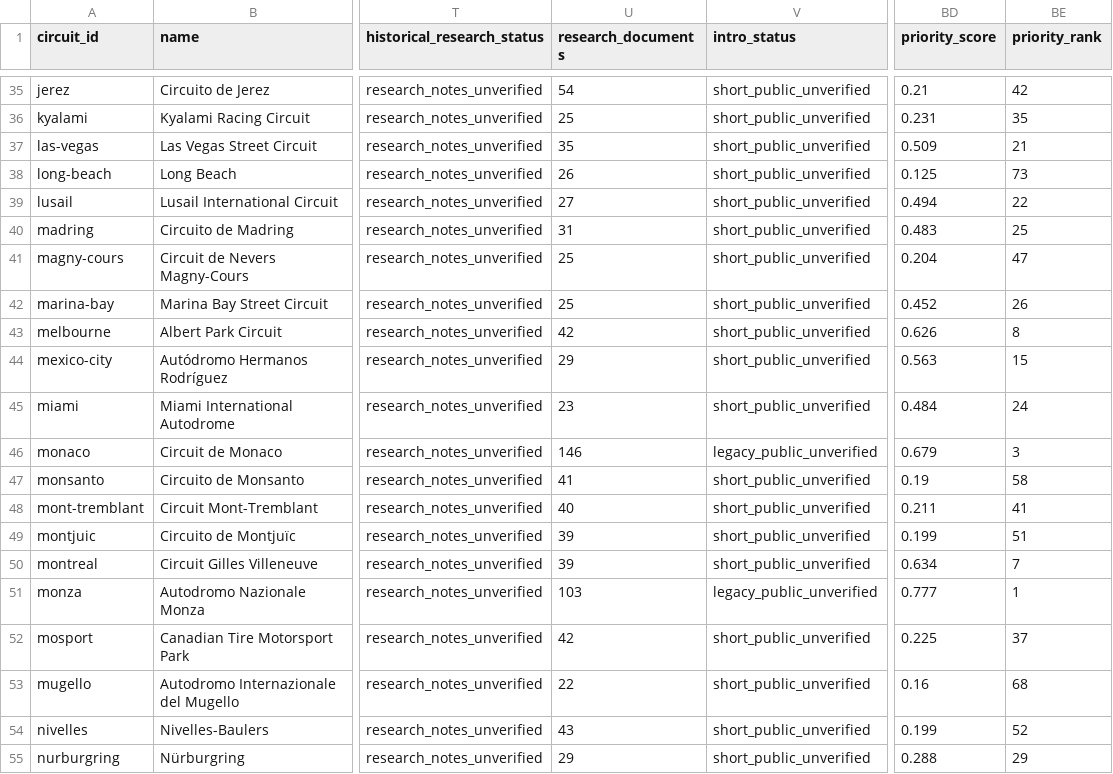
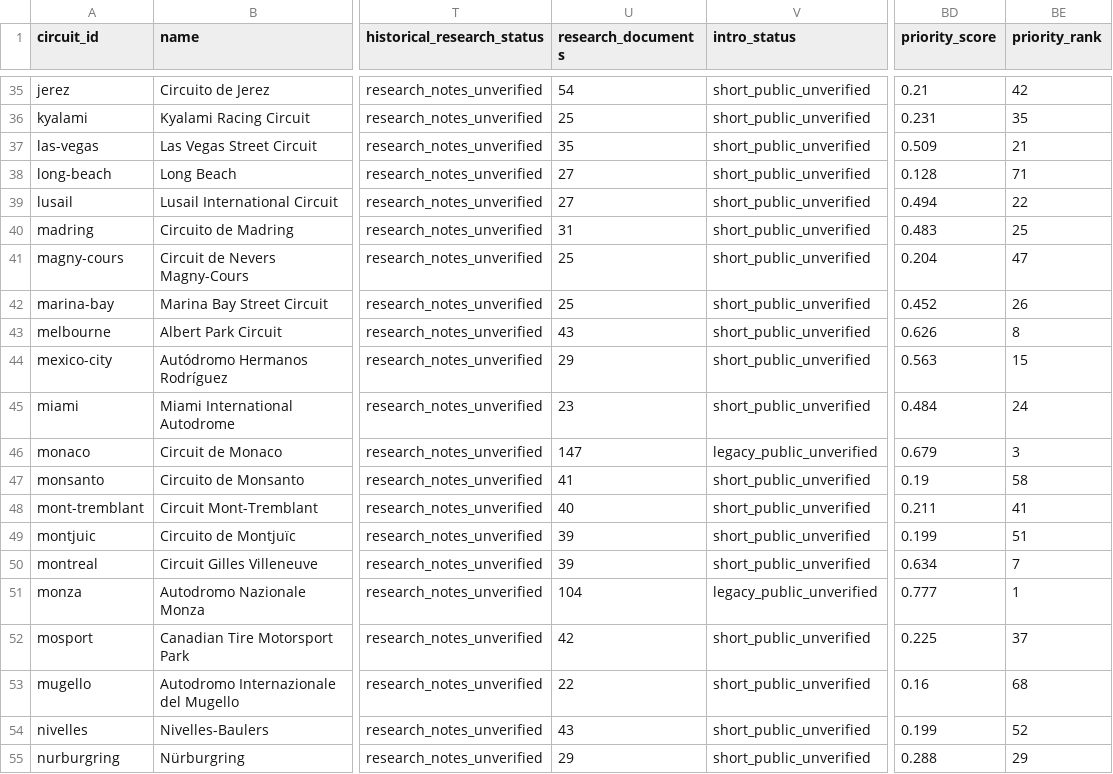
Before and after one commit to vlovers/grid-atlas, a CSV file: docs/editorial/circuit-completion/circuits.csv, drawn as a sheet; only a part is shown, gaps mark what is left out; the diff covers the shown part only; the diff names each change by its address in the sheet, - before the commit and + after, or states it on an @@ line.

```diff
--- a/docs/editorial/circuit-completion/circuits.csv
+++ b/docs/editorial/circuit-completion/circuits.csv
-U38 (research_documents): 26
+U38 (research_documents): 27
-BD38 (priority_score): 0.125
+BD38 (priority_score): 0.128
-BE38 (priority_rank): 73
+BE38 (priority_rank): 71
-U43 (research_documents): 42
+U43 (research_documents): 43
-U46 (research_documents): 146
+U46 (research_documents): 147
-U51 (research_documents): 103
+U51 (research_documents): 104
```
Also changed, not shown: 12 edited cells elsewhere in this file, 15 other files.
